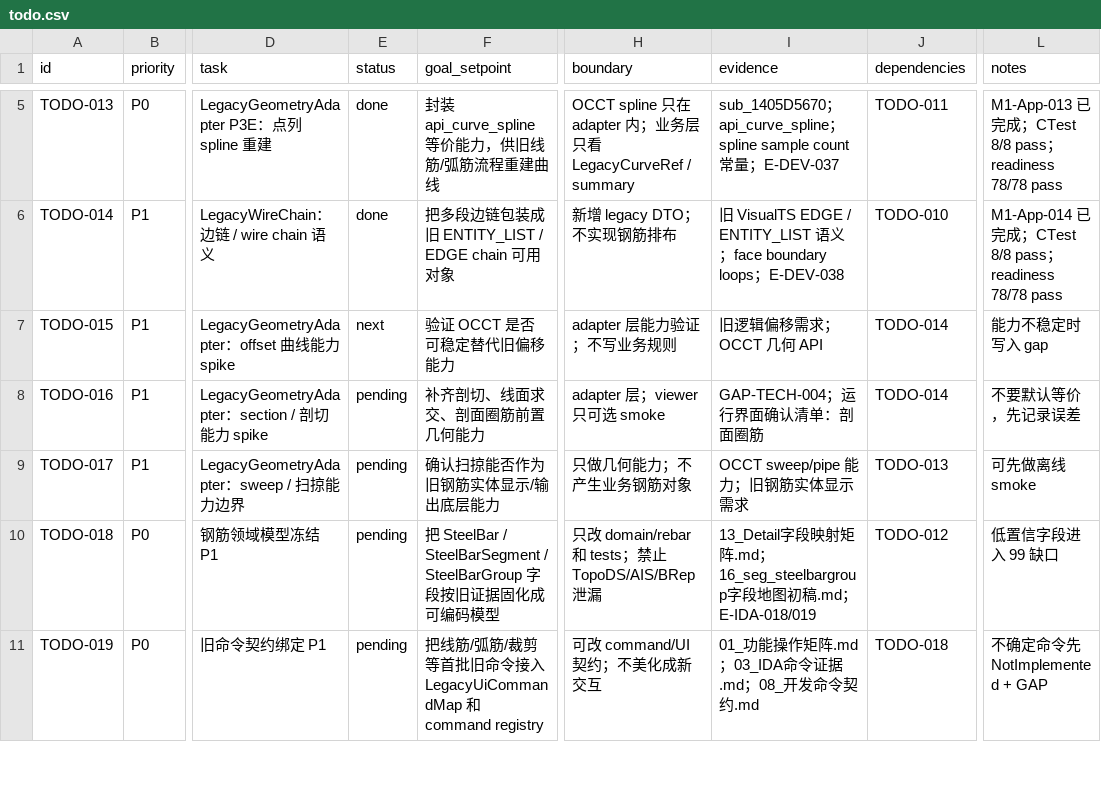
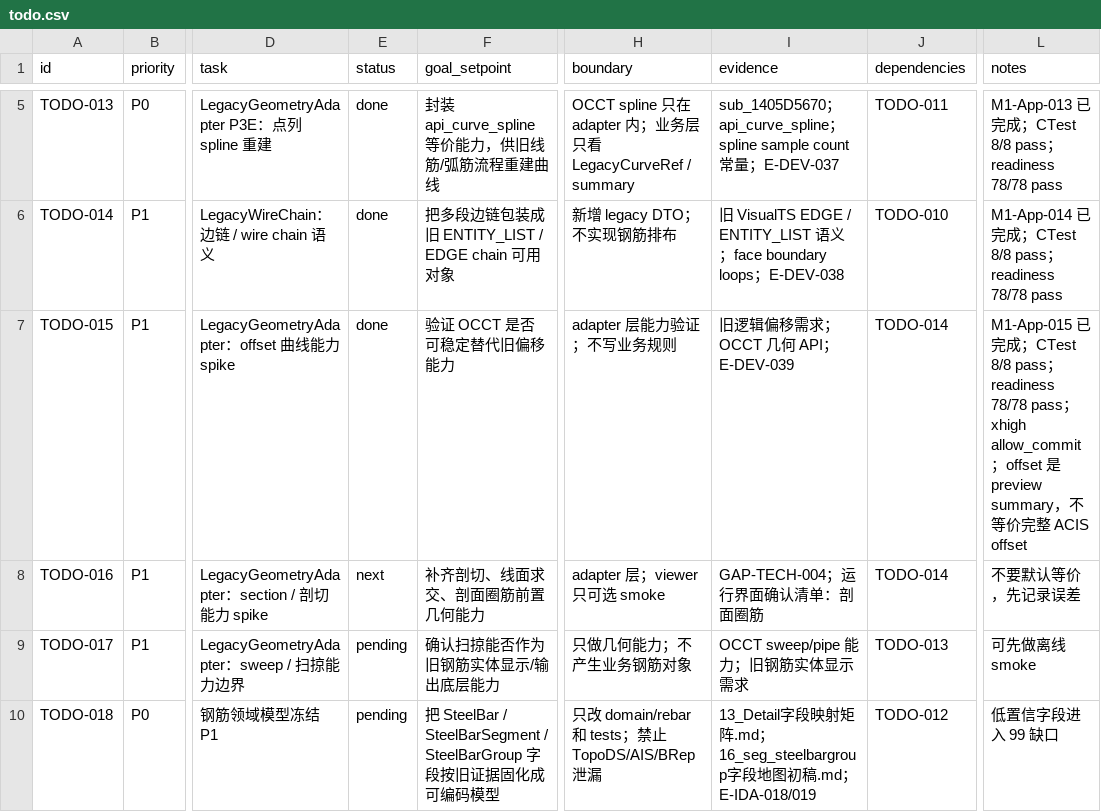
Before and after one commit to GHOSTAWOPS/TS-revers-eengineering, a CSV file: todo.csv, drawn as a sheet; only a part is shown, gaps mark what is left out; the shorter side is filled out with more unchanged rows; the diff names each change by its address in the sheet, - before the commit and + after, or states it on an @@ line.

Commit message:
feat(adapter): add offset curve preview summary
Node: TODO-015 / M1-App-015

Evidence: E-DEV-039

Verify: legacy_geometry_adapter_tests pass on 123.stp; CTest 8/8 pass; readiness 78/78 pass; domain/rebar boundary pass; xhigh allow_commit

Notes: summary only; no topology mutation or rebar business

```diff
--- a/todo.csv
+++ b/todo.csv
-E7 (status): next
+E7 (status): done
-I7 (evidence): 旧逻辑偏移需求；OCCT 几何 API
+I7 (evidence): 旧逻辑偏移需求；OCCT 几何 API；E-DEV-039
-L7 (notes): 能力不稳定时写入 gap
+L7 (notes): M1-App-015 已完成；CTest 8/8 pass；readiness 78/78 pass；xhigh allow_commit；offset 是 preview summary，不等价完整 ACIS offset
-E8 (status): pending
+E8 (status): next
```
Also changed, not shown: 12 other files.
